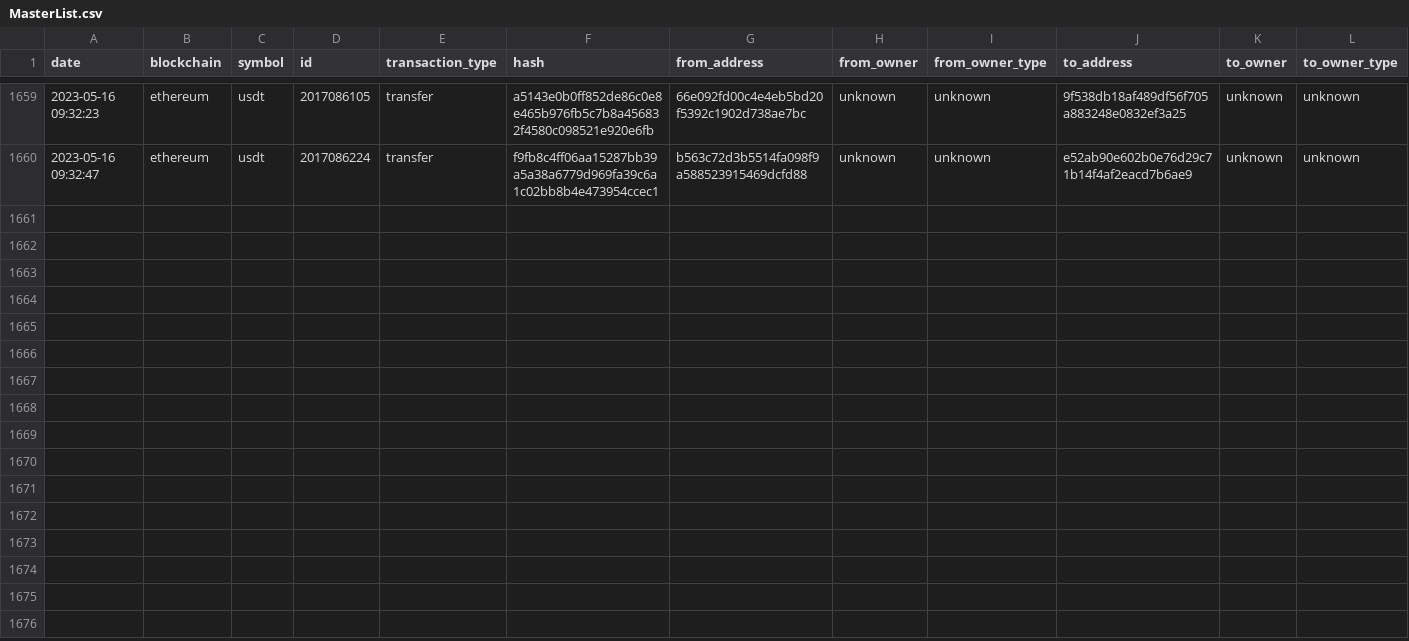
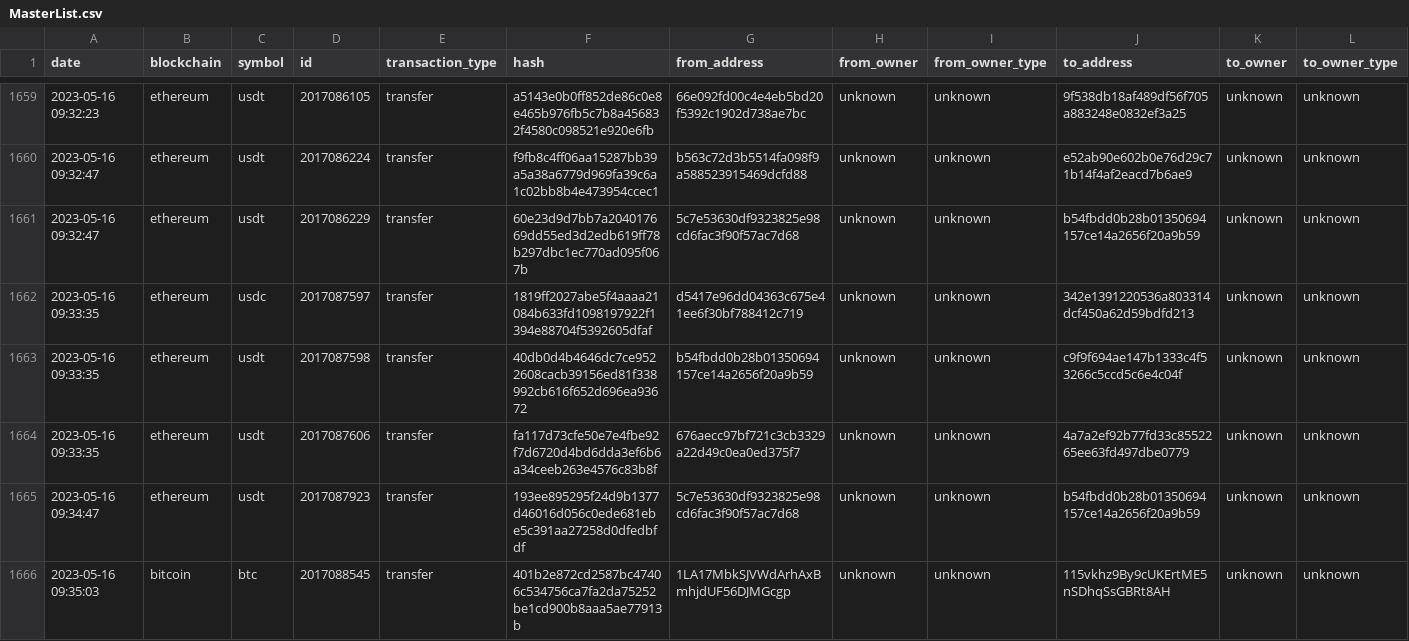
Before and after one commit to saqibkh/crypto_trading, a CSV file: logs/MasterList.csv, drawn as a sheet; only a part is shown, gaps mark what is left out; rows hold the shown columns only; the diff names each change by its address in the sheet, - before the commit and + after, or states it on an @@ line.

Commit message:
Update of logs processed

```diff
--- a/logs/MasterList.csv
+++ b/logs/MasterList.csv
+row 1661: 2023-05-16 09:32:47 | ethereum | usdt | 2017086229 | transfer | 60e23d9d7bb7a204017669dd55ed3d2edb619ff78b297dbc1ec770ad095f067b | 5c7e53630df9323825e98cd6fac3f90f57ac7d68 | unknown | unknown | b54fbdd0b28b01350694157ce14a2656f20a9b59 | unknown | unknown
+row 1662: 2023-05-16 09:33:35 | ethereum | usdc | 2017087597 | transfer | 1819ff2027abe5f4aaaa21084b633fd1098197922f1394e88704f5392605dfaf | d5417e96dd04363c675e41ee6f30bf788412c719 | unknown | unknown | 342e1391220536a803314dcf450a62d59bdfd213 | unknown | unknown
+row 1663: 2023-05-16 09:33:35 | ethereum | usdt | 2017087598 | transfer | 40db0d4b4646dc7ce9522608cacb39156ed81f338992cb616f652d696ea93672 | b54fbdd0b28b01350694157ce14a2656f20a9b59 | unknown | unknown | c9f9f694ae147b1333c4f53266c5ccd5c6e4c04f | unknown | unknown
+row 1664: 2023-05-16 09:33:35 | ethereum | usdt | 2017087606 | transfer | fa117d73cfe50e7e4fbe92f7d6720d4bd6dda3ef6b6a34ceeb263e4576c83b8f | 676aecc97bf721c3cb3329a22d49c0ea0ed375f7 | unknown | unknown | 4a7a2ef92b77fd33c8552265ee63fd497dbe0779 | unknown | unknown
+row 1665: 2023-05-16 09:34:47 | ethereum | usdt | 2017087923 | transfer | 193ee895295f24d9b1377d46016d056c0ede681ebe5c391aa27258d0dfedbfdf | 5c7e53630df9323825e98cd6fac3f90f57ac7d68 | unknown | unknown | b54fbdd0b28b01350694157ce14a2656f20a9b59 | unknown | unknown
+row 1666: 2023-05-16 09:35:03 | bitcoin | btc | 2017088545 | transfer | 401b2e872cd2587bc47406c534756ca7fa2da75252be1cd900b8aaa5ae77913b | 1LA17MbkSJVWdArhAxBmhjdUF56DJMGcgp | unknown | unknown | 115vkhz9By9cUKErtME5nSDhqSsGBRt8AH | unknown | unknown
```
